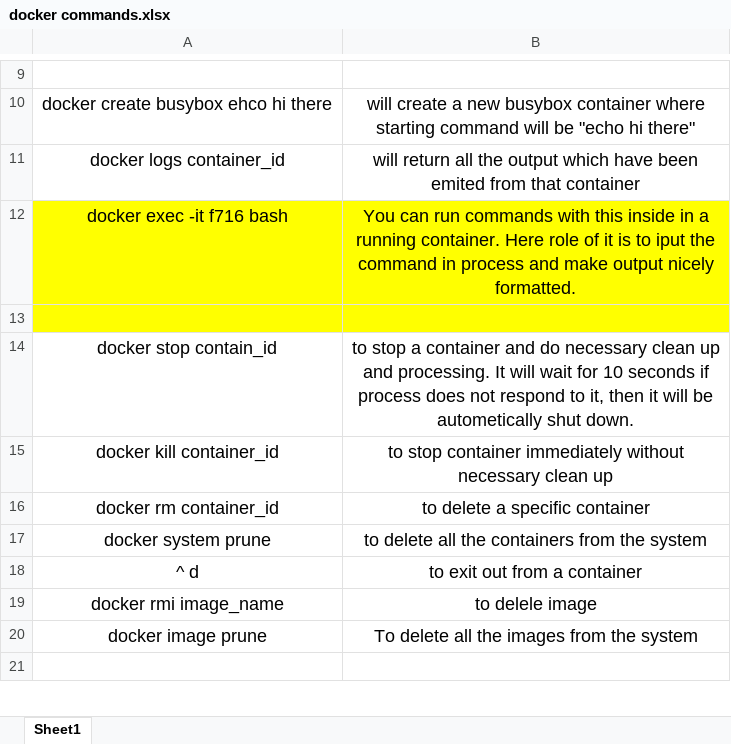
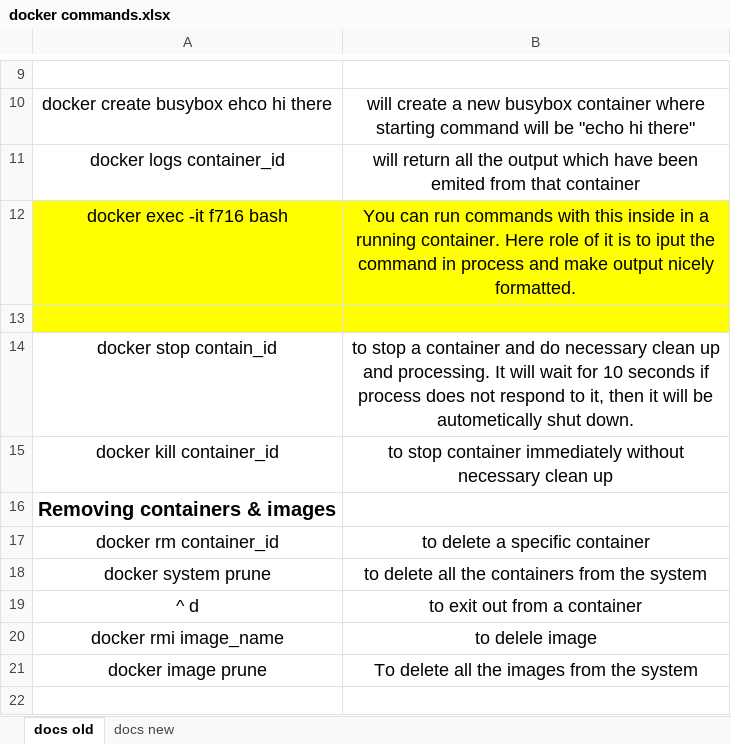
Before and after one commit to Shashanknew47/Summary_notes, an Excel workbook: docker commands.xlsx, sheet docs old, drawn as a sheet; only a part is shown, gaps mark what is left out; values as stored, in another font and other column widths than the file's, no borders; the diff names each change by its address in the sheet, - before the commit and + after, or states it on an @@ line.

```diff
--- a/docker commands.xlsx (sheet docs old)
+++ b/docker commands.xlsx (sheet docs old)
-sheet tab: Sheet1
+sheet tab: docs old
+sheet tab: docs new
+row 16: Removing containers & images
```
Also changed, not shown: charts or pictures, Linux commands.xlsx, git commands.xlsx, 1 other file.
